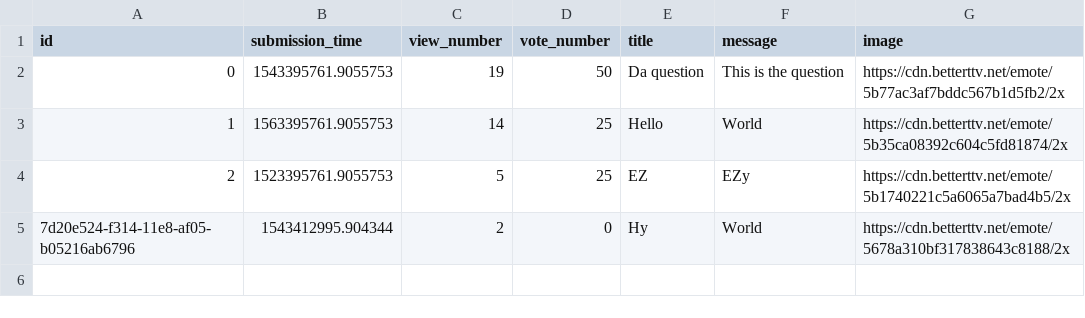
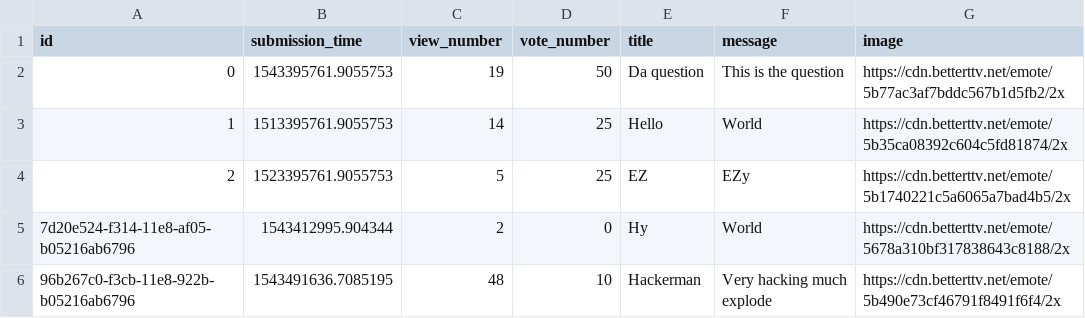
Before and after one commit to hudiM/ask-mate-python, a CSV file: question.csv, drawn as a sheet.

```diff
--- a/question.csv
+++ b/question.csv
@@ -2,4 +2,5 @@ id,submission_time,view_number,vote_number,title,message,image
 0,1543395761.9055753,19,50,Da question,This is the question,https://cdn.betterttv.net/emote/5b77ac3af7bddc567b1d5fb2/2x
-1,1563395761.9055753,14,25,Hello,World,https://cdn.betterttv.net/emote/5b35ca08392c604c5fd81874/2x
+1,1513395761.9055753,14,25,Hello,World,https://cdn.betterttv.net/emote/5b35ca08392c604c5fd81874/2x
 2,1523395761.9055753,5,25,EZ,EZy,https://cdn.betterttv.net/emote/5b1740221c5a6065a7bad4b5/2x
 7d20e524-f314-11e8-af05-b05216ab6796,1543412995.904344,2,0,Hy,World,https://cdn.betterttv.net/emote/5678a310bf317838643c8188/2x
+96b267c0-f3cb-11e8-922b-b05216ab6796,1543491636.7085195,48,10,Hackerman,Very hacking much explode,https://cdn.betterttv.net/emote/5b490e73cf46791f8491f6f4/2x
```
Also changed, not shown: answer.csv, 5 other files.
